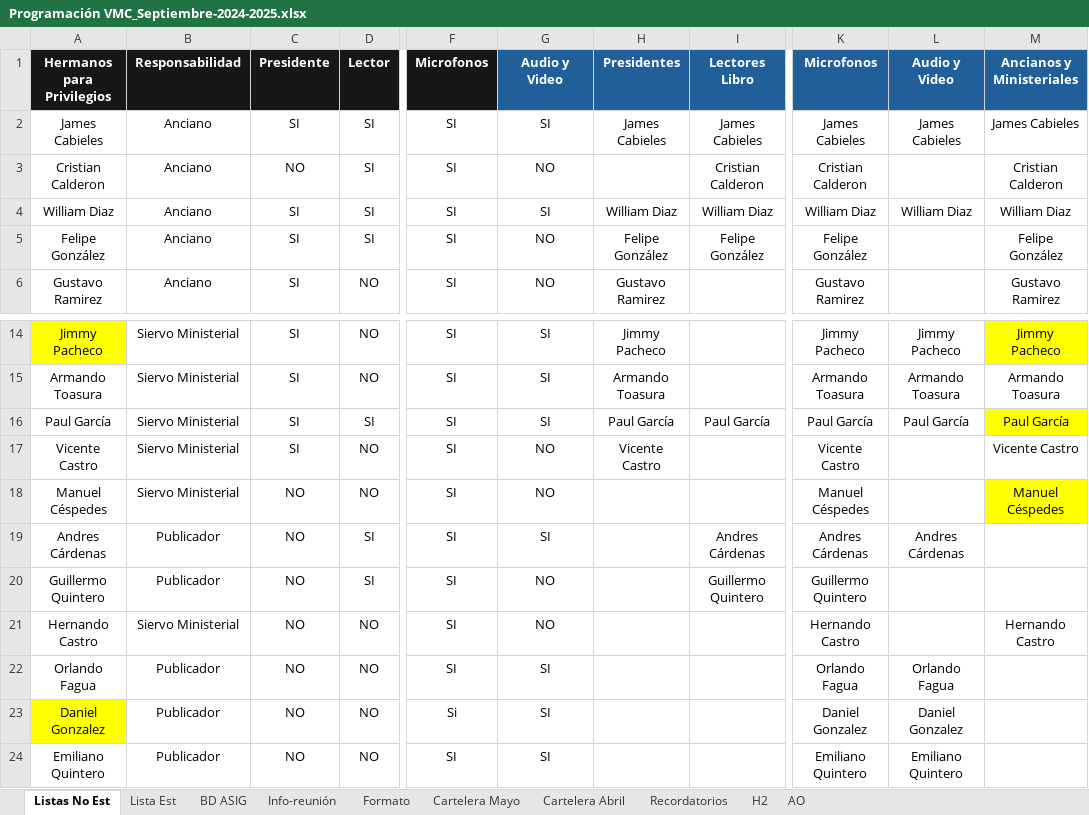
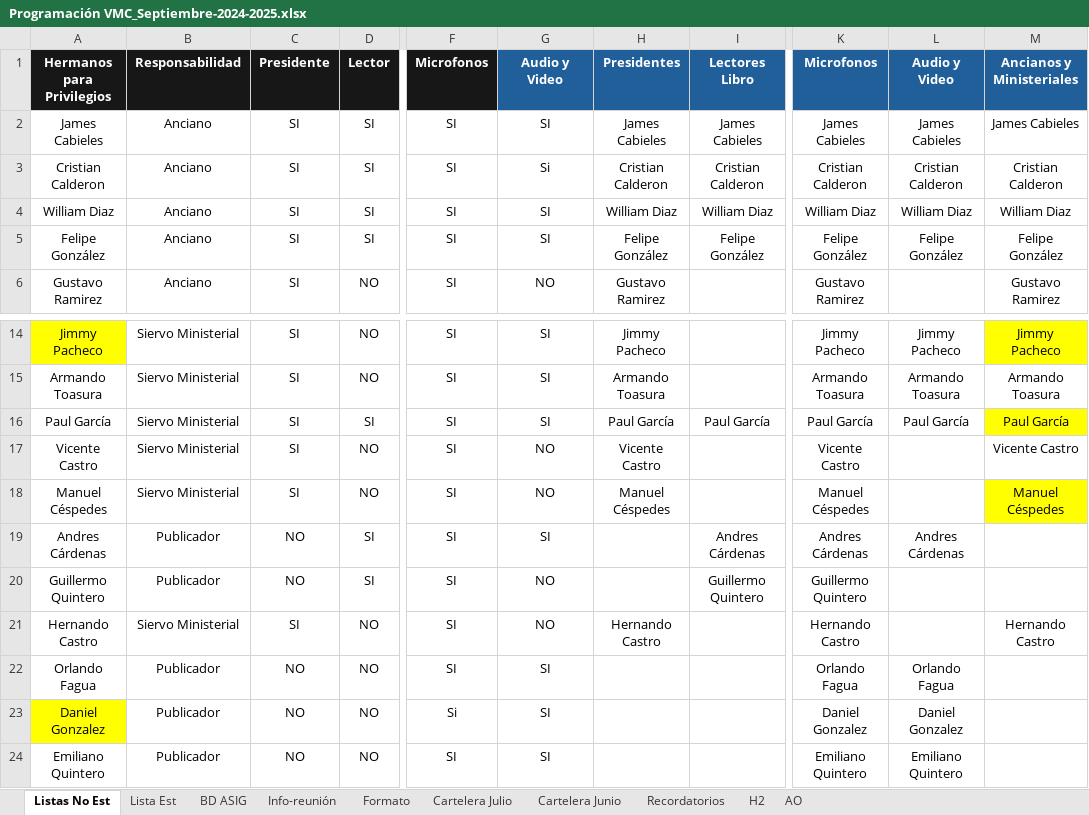
Before and after one commit to LeoQuintero/programador-VMC, an Excel workbook: Programación VMC_Septiembre-2024-2025.xlsx, sheet Listas No Est, drawn as a sheet; only a part is shown, gaps mark what is left out; values as stored, in another font and other column widths than the file's, no borders; table styles not drawn; the diff names each change by its address in the sheet, - before the commit and + after, or states it on an @@ line.

```diff
--- a/Programación VMC_Septiembre-2024-2025.xlsx (sheet Listas No Est)
+++ b/Programación VMC_Septiembre-2024-2025.xlsx (sheet Listas No Est)
-sheet tab: Cartelera Mayo
+sheet tab: Cartelera Junio
-sheet tab: Cartelera Abril
+sheet tab: Cartelera Julio
@@ sheet tab order changed: Listas No Est | Lista Est | BD ASIG | Info-reunión | Formato | Cartelera Julio | Cartelera Junio | Recordatorios | H2 | AO @@
-C3 (Presidente): NO
+C3 (Presidente): SI
-G3 (Audio y Video): NO
+G3 (Audio y Video): Si
-H3 (Presidentes): (empty)
+H3 (Presidentes): Cristian Calderon
-L3 (Audio y Video): (empty)
+L3 (Audio y Video): Cristian Calderon
-G5 (Audio y Video): NO
+G5 (Audio y Video): SI
-L5 (Audio y Video): (empty)
+L5 (Audio y Video): Felipe González
-C18 (Presidente): NO
+C18 (Presidente): SI
-H18 (Presidentes): (empty)
+H18 (Presidentes): Manuel Céspedes
-C21 (Presidente): NO
+C21 (Presidente): SI
-H21 (Presidentes): (empty)
+H21 (Presidentes): Hernando Castro
```
Also changed, not shown: sheet Cartelera Junio, sheet Cartelera Julio, sheet Formato, sheet Lista Est, sheet BD ASIG, sheet Info-reunión, charts or pictures, 4 other files.
